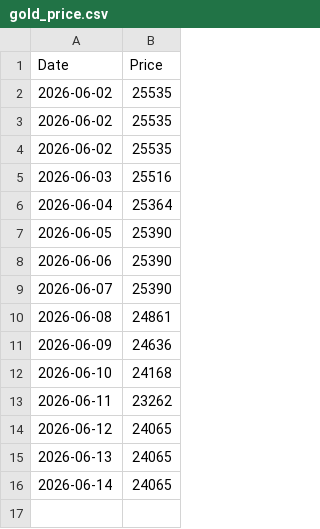
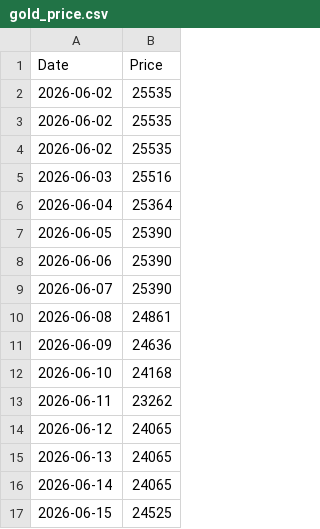
Before and after one commit to kaoru1018/gold_price_tracker, a CSV file: gold_price.csv, drawn as a sheet.

```diff
--- a/gold_price.csv
+++ b/gold_price.csv
@@ -16 +16,2 @@
 2026-06-14,24065
+2026-06-15,24525
```
